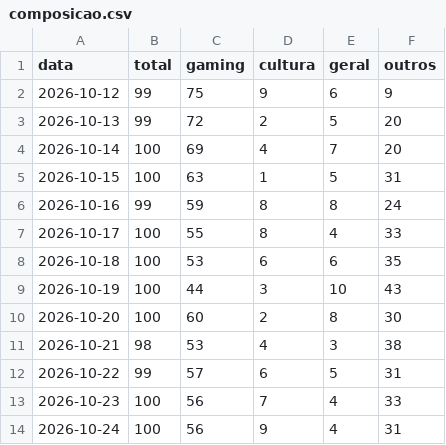
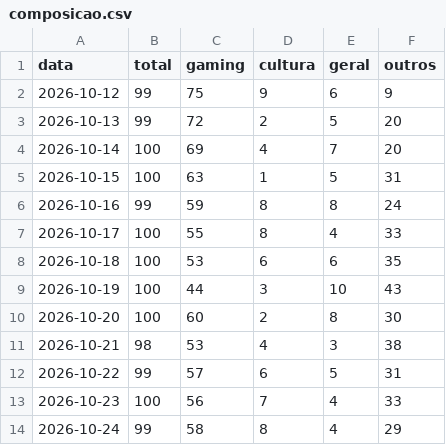
Before and after one commit to MiiguelSilvaa/gta6-hype, a CSV file: data/noticias/composicao.csv, drawn as a sheet.

```diff
--- a/data/noticias/composicao.csv
+++ b/data/noticias/composicao.csv
@@ -13,2 +13,2 @@ data,total,gaming,cultura,geral,outros
 2026-10-23,100,56,7,4,33
-2026-10-24,100,56,9,4,31
+2026-10-24,99,58,8,4,29
```
Also changed, not shown: 2 other files.
